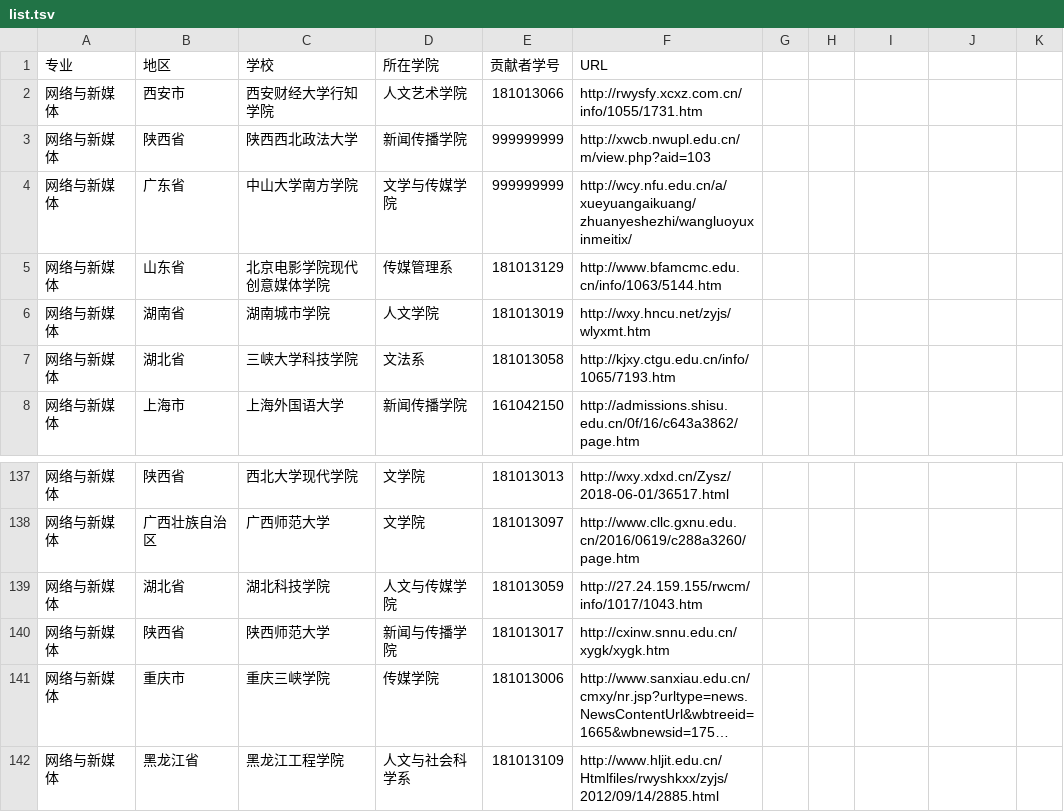
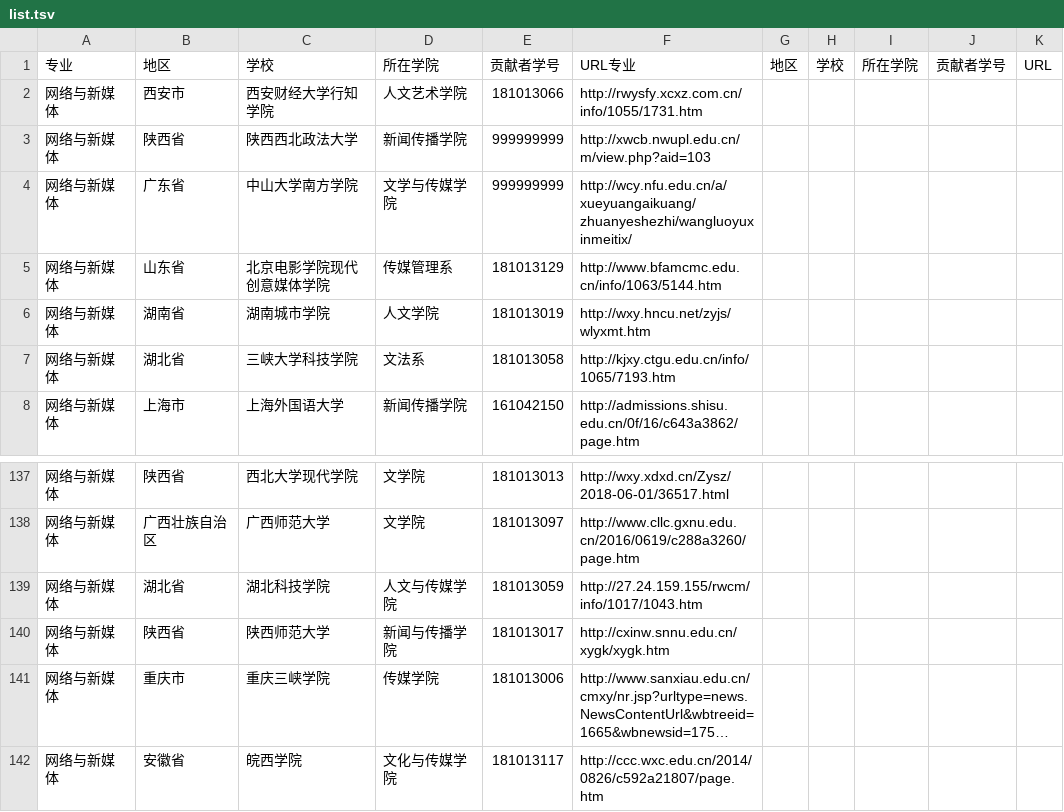
Before and after one commit to hanteng/China_newmedia_undergrad, a TSV file: list.tsv, drawn as a sheet; only a part is shown, gaps mark what is left out; long unchanged cells end in …; removed rows and columns are numbered as before the commit, all else as after; the diff names each change by its address in the sheet, - before the commit and + after, or states it on an @@ line.

Commit message:
找到一个皖西学院，已检查tsv格式正确，请求合并

```diff
--- a/list.tsv
+++ b/list.tsv
-F1: URL
+F1: URL专业
-G1: (empty)
+G1: 地区
-H1: (empty)
+H1: 学校
-I1: (empty)
+I1: 所在学院
-J1: (empty)
+J1: 贡献者学号
-K1: (empty)
+K1: URL
-row 142: 网络与新媒体 | 黑龙江省 | 黑龙江工程学院 | 人文与社会科学系 | 181013109 | http://www.hljit.edu.cn/Htmlfiles/rwyshkxx/zyjs/2012/09/14/2885.html
+row 142: 网络与新媒体 | 安徽省 | 皖西学院 | 文化与传媒学院 | 181013117 | http://ccc.wxc.edu.cn/2014/0826/c592a21807/page.htm
```
